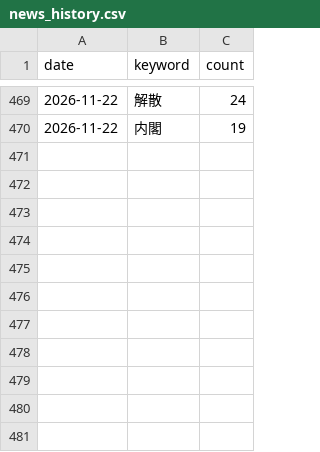
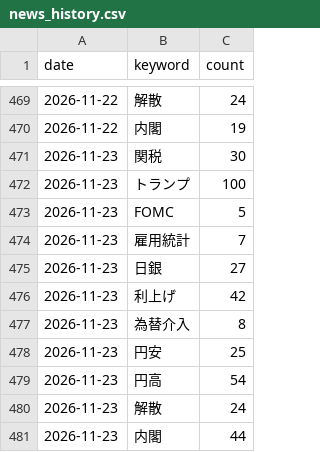
Before and after one commit to mark-dylan-dady/fx-signal-bot, a CSV file: news_history.csv, drawn as a sheet; only a part is shown, gaps mark what is left out; the diff names each change by its address in the sheet, - before the commit and + after, or states it on an @@ line.

```diff
--- a/news_history.csv
+++ b/news_history.csv
+row 471: 2026-11-23 | 関税 | 30
+row 472: 2026-11-23 | トランプ | 100
+row 473: 2026-11-23 | FOMC | 5
+row 474: 2026-11-23 | 雇用統計 | 7
+row 475: 2026-11-23 | 日銀 | 27
+row 476: 2026-11-23 | 利上げ | 42
+row 477: 2026-11-23 | 為替介入 | 8
+row 478: 2026-11-23 | 円安 | 25
+row 479: 2026-11-23 | 円高 | 54
+row 480: 2026-11-23 | 解散 | 24
+row 481: 2026-11-23 | 内閣 | 44
```
